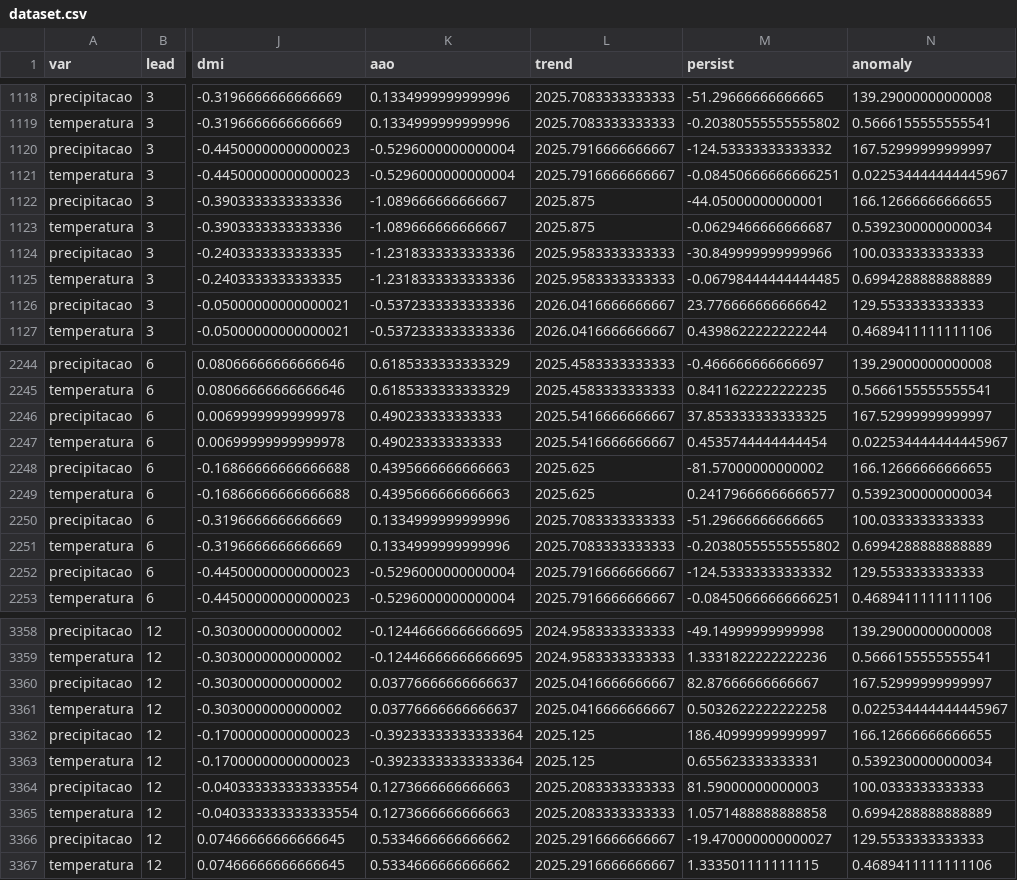
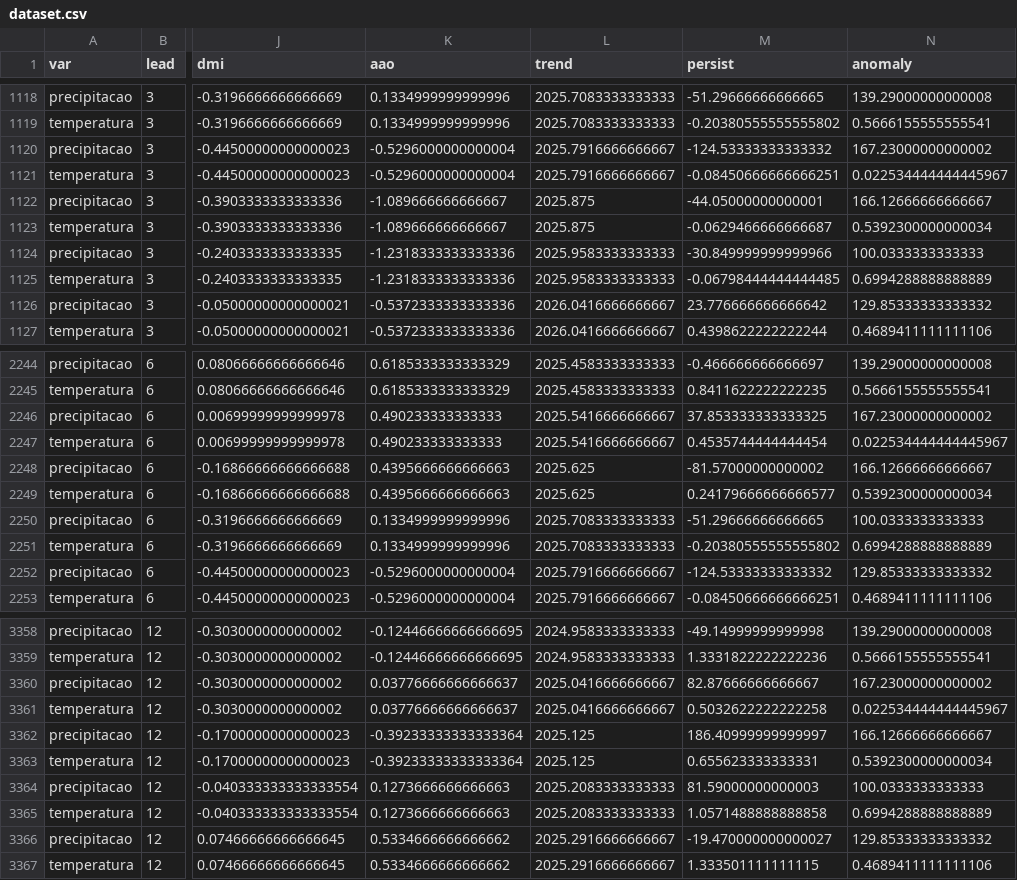
Before and after one commit to agamemnon140/clima-sp, a CSV file: data/processed/dataset.csv, drawn as a sheet; only a part is shown, gaps mark what is left out; the diff covers the shown part only; the diff names each change by its address in the sheet, - before the commit and + after, or states it on an @@ line.

```diff
--- a/data/processed/dataset.csv
+++ b/data/processed/dataset.csv
-N1120 (anomaly): 167.52999999999997
+N1120 (anomaly): 167.23000000000002
-N1122 (anomaly): 166.12666666666655
+N1122 (anomaly): 166.12666666666667
-N1126 (anomaly): 129.5533333333333
+N1126 (anomaly): 129.85333333333332
-N2246 (anomaly): 167.52999999999997
+N2246 (anomaly): 167.23000000000002
-N2248 (anomaly): 166.12666666666655
+N2248 (anomaly): 166.12666666666667
-N2252 (anomaly): 129.5533333333333
+N2252 (anomaly): 129.85333333333332
-N3360 (anomaly): 167.52999999999997
+N3360 (anomaly): 167.23000000000002
-N3362 (anomaly): 166.12666666666655
+N3362 (anomaly): 166.12666666666667
-N3366 (anomaly): 129.5533333333333
+N3366 (anomaly): 129.85333333333332
```
Also changed, not shown: 4 edited cells elsewhere in this file, data/processed/hindcast.csv, data/raw/alvo_mensal.csv, 6 other files.
